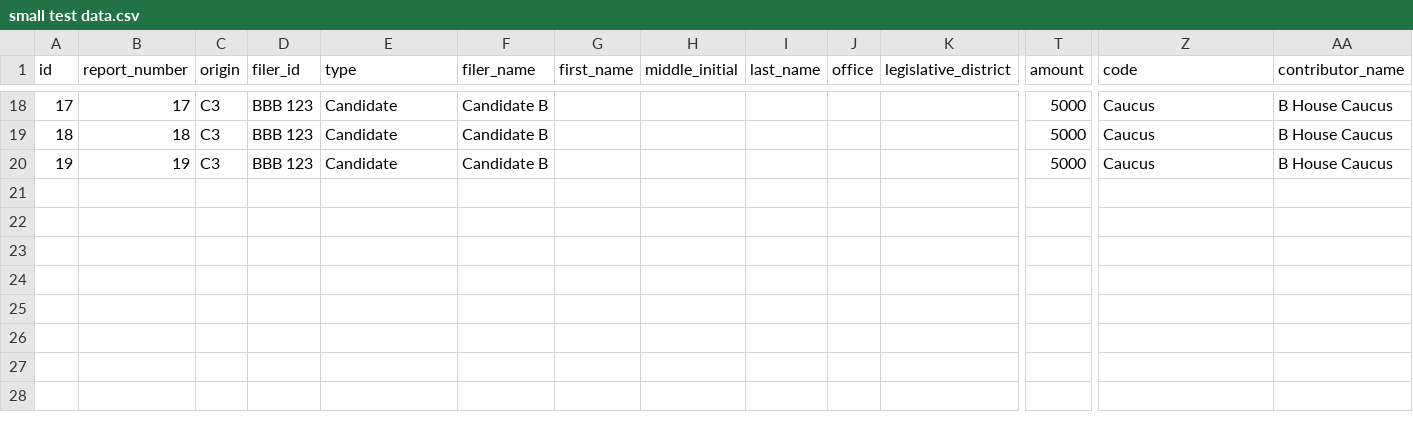
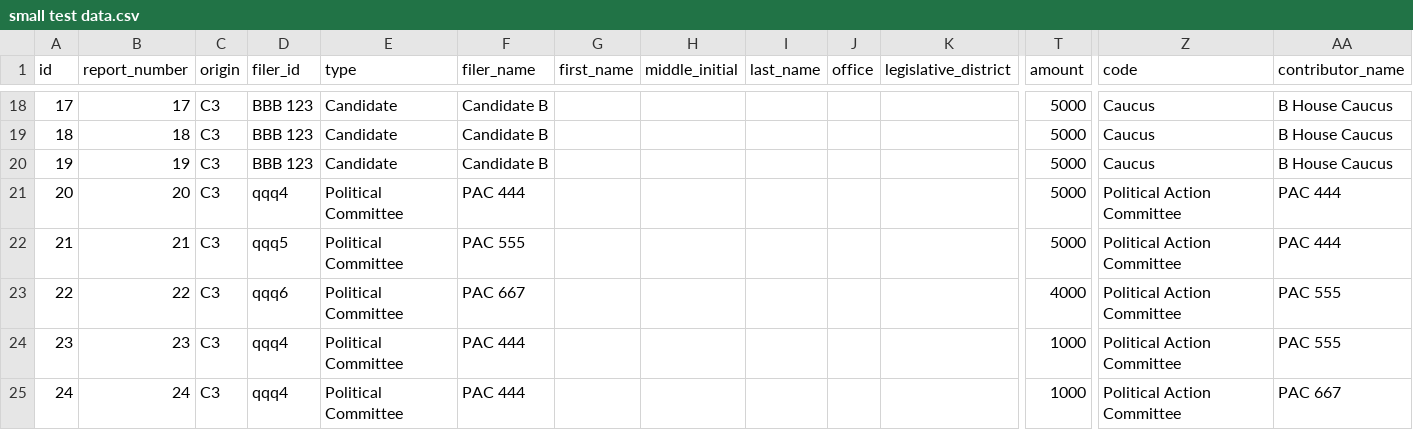
Before and after one commit to birdmw/Light_Money, a CSV file: data/small test data.csv, drawn as a sheet; only a part is shown, gaps mark what is left out; rows hold the shown columns only; the diff names each change by its address in the sheet, - before the commit and + after, or states it on an @@ line.

Commit message:
even better recursion handling, and new data file

```diff
--- a/data/small test data.csv
+++ b/data/small test data.csv
+row 21: 20 | 20 | C3 | qqq4 | Political Committee | PAC 444 |  |  |  |  |  | 5000 | Political Action Committee | PAC 444
+row 22: 21 | 21 | C3 | qqq5 | Political Committee | PAC 555 |  |  |  |  |  | 5000 | Political Action Committee | PAC 444
+row 23: 22 | 22 | C3 | qqq6 | Political Committee | PAC 667 |  |  |  |  |  | 4000 | Political Action Committee | PAC 555
+row 24: 23 | 23 | C3 | qqq4 | Political Committee | PAC 444 |  |  |  |  |  | 1000 | Political Action Committee | PAC 555
+row 25: 24 | 24 | C3 | qqq4 | Political Committee | PAC 444 |  |  |  |  |  | 1000 | Political Action Committee | PAC 667
```
Also changed, not shown: 2 other files.
